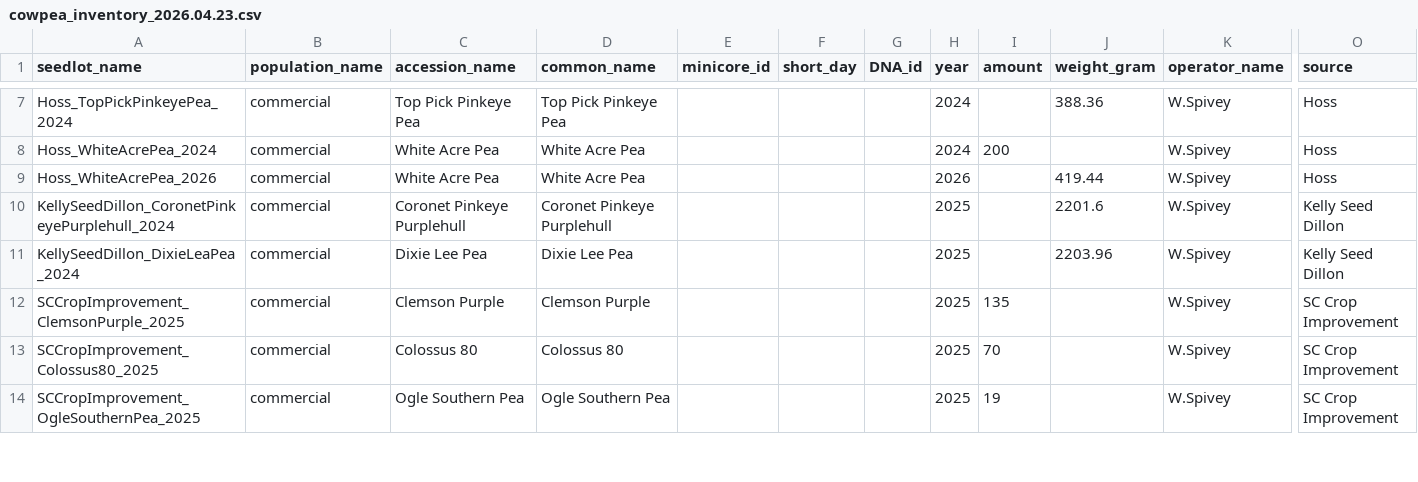
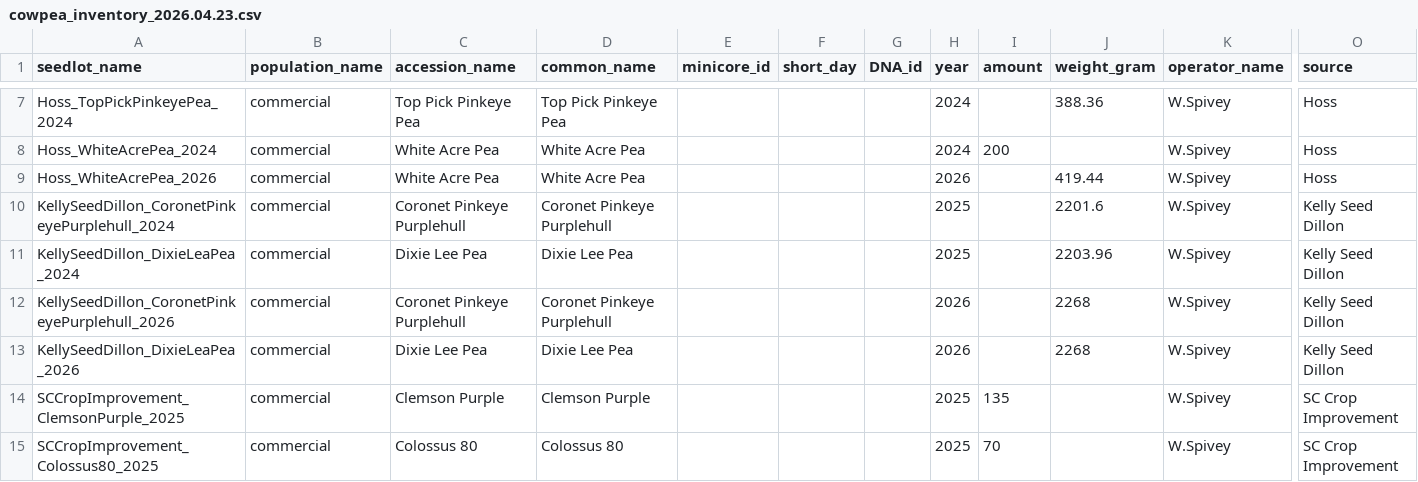
Before and after one commit to wwspive/cowpeas, a CSV file: data/inventory_files/cowpea_inventory_2026.04.23.csv, drawn as a sheet; only a part is shown, gaps mark what is left out; the shorter side is filled out with more unchanged rows; rows hold the shown columns only; the diff names each change by its address in the sheet, - before the commit and + after, or states it on an @@ line.

```diff
--- a/data/inventory_files/cowpea_inventory_2026.04.23.csv
+++ b/data/inventory_files/cowpea_inventory_2026.04.23.csv
+row 12: KellySeedDillon_CoronetPinkeyePurplehull_2026 | commercial | Coronet Pinkeye Purplehull | Coronet Pinkeye Purplehull |  |  |  | 2026 |  | 2268 | W.Spivey | Kelly Seed Dillon
+row 13: KellySeedDillon_DixieLeaPea_2026 | commercial | Dixie Lee Pea | Dixie Lee Pea |  |  |  | 2026 |  | 2268 | W.Spivey | Kelly Seed Dillon
```
Also changed, not shown: data/CP2602_cowpea_diversity/CP2602_FBF.csv, 1 other file.
